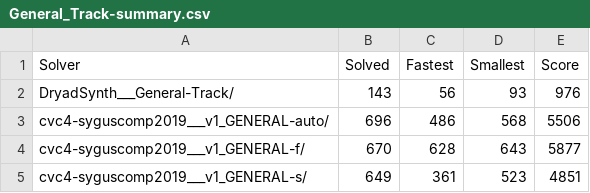
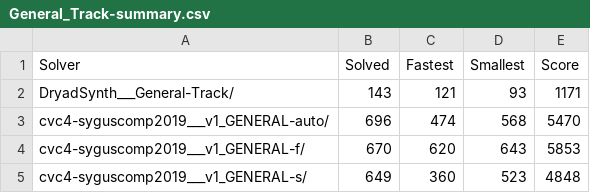
Before and after one commit to SyGuS-Org/tools, a CSV file: 2019/results/results-txt/General_Track-summary.csv, drawn as a sheet.

```diff
--- a/2019/results/results-txt/General_Track-summary.csv
+++ b/2019/results/results-txt/General_Track-summary.csv
@@ -1,5 +1,5 @@
 Solver,Solved,Fastest,Smallest,Score
-DryadSynth___General-Track/,143,56,93,976
-cvc4-syguscomp2019___v1_GENERAL-auto/,696,486,568,5506
-cvc4-syguscomp2019___v1_GENERAL-f/,670,628,643,5877
-cvc4-syguscomp2019___v1_GENERAL-s/,649,361,523,4851
+DryadSynth___General-Track/,143,121,93,1171
+cvc4-syguscomp2019___v1_GENERAL-auto/,696,474,568,5470
+cvc4-syguscomp2019___v1_GENERAL-f/,670,620,643,5853
+cvc4-syguscomp2019___v1_GENERAL-s/,649,360,523,4848
```
Also changed, not shown: 2019/results/results-txt/Inv_Track-summary.csv, 2019/results/results-txt/results-CLIA_Track.csv, 4 other files.
